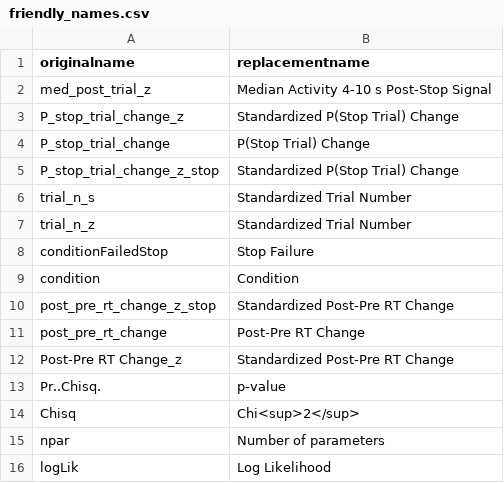
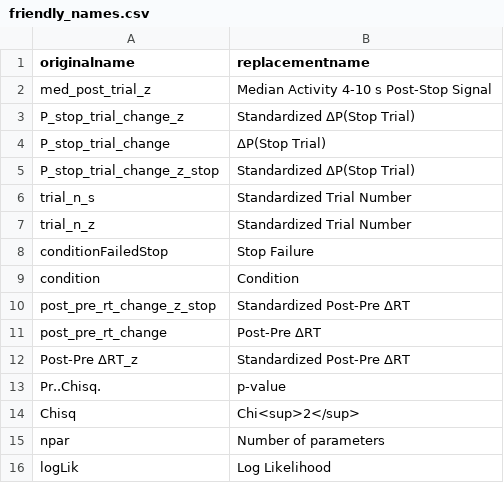
Before and after one commit to UOSAN/DEV_scripts, a CSV file: fMRI/fx/models/SST/direct_regression/friendly_names.csv, drawn as a sheet.

```diff
--- a/fMRI/fx/models/SST/direct_regression/friendly_names.csv
+++ b/fMRI/fx/models/SST/direct_regression/friendly_names.csv
@@ -2,5 +2,5 @@ originalname, replacementname
 med_post_trial_z, Median Activity 4-10 s Post-Stop Signal
-P_stop_trial_change_z, Standardized P(Stop Trial) Change
-P_stop_trial_change, P(Stop Trial) Change
-P_stop_trial_change_z_stop, Standardized P(Stop Trial) Change
+P_stop_trial_change_z, Standardized ΔP(Stop Trial)
+P_stop_trial_change, ΔP(Stop Trial)
+P_stop_trial_change_z_stop, Standardized ΔP(Stop Trial)
 trial_n_s, Standardized Trial Number
@@ -9,5 +9,5 @@ conditionFailedStop, Stop Failure
 condition, Condition
-post_pre_rt_change_z_stop, Standardized Post-Pre RT Change
-post_pre_rt_change, Post-Pre RT Change
-Post-Pre RT Change_z, Standardized Post-Pre RT Change
+post_pre_rt_change_z_stop, Standardized Post-Pre ΔRT
+post_pre_rt_change, Post-Pre ΔRT
+Post-Pre ΔRT_z, Standardized Post-Pre ΔRT
 Pr..Chisq., p-value
```
Also changed, not shown: 29 other files.
